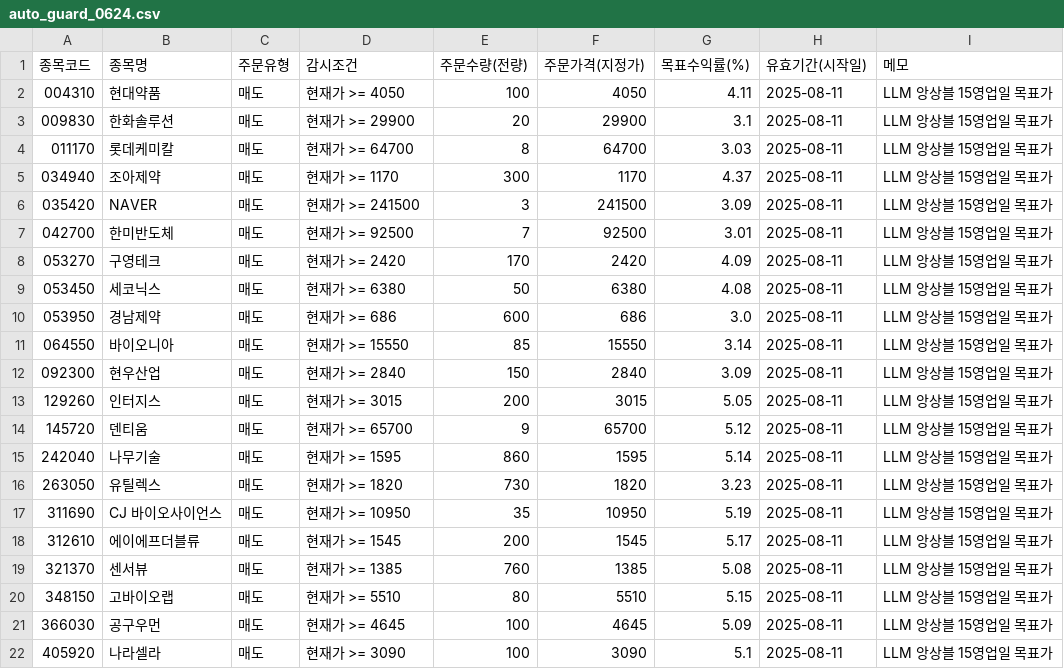
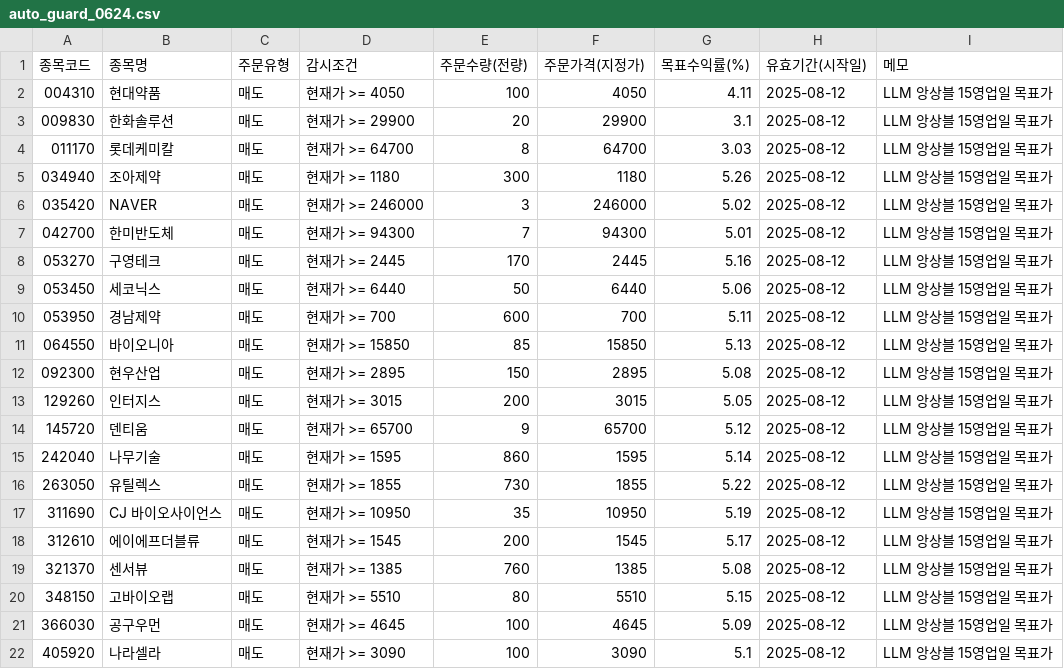
Before and after one commit to kgs3205/kgs1, a CSV file: auto_guard_0624.csv, drawn as a sheet.

Commit message:
auto: update auto_guard_0624.csv

```diff
--- a/auto_guard_0624.csv
+++ b/auto_guard_0624.csv
@@ -1,22 +1,22 @@
 종목코드,종목명,주문유형,감시조건,주문수량(전량),주문가격(지정가),목표수익률(%),유효기간(시작일),메모
-004310,현대약품,매도,현재가 >= 4050,100,4050,4.11,2025-08-11,LLM 앙상블 15영업일 목표가
-009830,한화솔루션,매도,현재가 >= 29900,20,29900,3.1,2025-08-11,LLM 앙상블 15영업일 목표가
-011170,롯데케미칼,매도,현재가 >= 64700,8,64700,3.03,2025-08-11,LLM 앙상블 15영업일 목표가
-034940,조아제약,매도,현재가 >= 1170,300,1170,4.37,2025-08-11,LLM 앙상블 15영업일 목표가
-035420,NAVER,매도,현재가 >= 241500,3,241500,3.09,2025-08-11,LLM 앙상블 15영업일 목표가
-042700,한미반도체,매도,현재가 >= 92500,7,92500,3.01,2025-08-11,LLM 앙상블 15영업일 목표가
-053270,구영테크,매도,현재가 >= 2420,170,2420,4.09,2025-08-11,LLM 앙상블 15영업일 목표가
-053450,세코닉스,매도,현재가 >= 6380,50,6380,4.08,2025-08-11,LLM 앙상블 15영업일 목표가
-053950,경남제약,매도,현재가 >= 686,600,686,3.0,2025-08-11,LLM 앙상블 15영업일 목표가
-064550,바이오니아,매도,현재가 >= 15550,85,15550,3.14,2025-08-11,LLM 앙상블 15영업일 목표가
-092300,현우산업,매도,현재가 >= 2840,150,2840,3.09,2025-08-11,LLM 앙상블 15영업일 목표가
-129260,인터지스,매도,현재가 >= 3015,200,3015,5.05,2025-08-11,LLM 앙상블 15영업일 목표가
-145720,덴티움,매도,현재가 >= 65700,9,65700,5.12,2025-08-11,LLM 앙상블 15영업일 목표가
-242040,나무기술,매도,현재가 >= 1595,860,1595,5.14,2025-08-11,LLM 앙상블 15영업일 목표가
-263050,유틸렉스,매도,현재가 >= 1820,730,1820,3.23,2025-08-11,LLM 앙상블 15영업일 목표가
-311690,CJ 바이오사이언스,매도,현재가 >= 10950,35,10950,5.19,2025-08-11,LLM 앙상블 15영업일 목표가
-312610,에이에프더블류,매도,현재가 >= 1545,200,1545,5.17,2025-08-11,LLM 앙상블 15영업일 목표가
-321370,센서뷰,매도,현재가 >= 1385,760,1385,5.08,2025-08-11,LLM 앙상블 15영업일 목표가
-348150,고바이오랩,매도,현재가 >= 5510,80,5510,5.15,2025-08-11,LLM 앙상블 15영업일 목표가
-366030,공구우먼,매도,현재가 >= 4645,100,4645,5.09,2025-08-11,LLM 앙상블 15영업일 목표가
-405920,나라셀라,매도,현재가 >= 3090,100,3090,5.1,2025-08-11,LLM 앙상블 15영업일 목표가
+004310,현대약품,매도,현재가 >= 4050,100,4050,4.11,2025-08-12,LLM 앙상블 15영업일 목표가
+009830,한화솔루션,매도,현재가 >= 29900,20,29900,3.1,2025-08-12,LLM 앙상블 15영업일 목표가
+011170,롯데케미칼,매도,현재가 >= 64700,8,64700,3.03,2025-08-12,LLM 앙상블 15영업일 목표가
+034940,조아제약,매도,현재가 >= 1180,300,1180,5.26,2025-08-12,LLM 앙상블 15영업일 목표가
+035420,NAVER,매도,현재가 >= 246000,3,246000,5.02,2025-08-12,LLM 앙상블 15영업일 목표가
+042700,한미반도체,매도,현재가 >= 94300,7,94300,5.01,2025-08-12,LLM 앙상블 15영업일 목표가
+053270,구영테크,매도,현재가 >= 2445,170,2445,5.16,2025-08-12,LLM 앙상블 15영업일 목표가
+053450,세코닉스,매도,현재가 >= 6440,50,6440,5.06,2025-08-12,LLM 앙상블 15영업일 목표가
+053950,경남제약,매도,현재가 >= 700,600,700,5.11,2025-08-12,LLM 앙상블 15영업일 목표가
+064550,바이오니아,매도,현재가 >= 15850,85,15850,5.13,2025-08-12,LLM 앙상블 15영업일 목표가
+092300,현우산업,매도,현재가 >= 2895,150,2895,5.08,2025-08-12,LLM 앙상블 15영업일 목표가
+129260,인터지스,매도,현재가 >= 3015,200,3015,5.05,2025-08-12,LLM 앙상블 15영업일 목표가
+145720,덴티움,매도,현재가 >= 65700,9,65700,5.12,2025-08-12,LLM 앙상블 15영업일 목표가
+242040,나무기술,매도,현재가 >= 1595,860,1595,5.14,2025-08-12,LLM 앙상블 15영업일 목표가
+263050,유틸렉스,매도,현재가 >= 1855,730,1855,5.22,2025-08-12,LLM 앙상블 15영업일 목표가
+311690,CJ 바이오사이언스,매도,현재가 >= 10950,35,10950,5.19,2025-08-12,LLM 앙상블 15영업일 목표가
+312610,에이에프더블류,매도,현재가 >= 1545,200,1545,5.17,2025-08-12,LLM 앙상블 15영업일 목표가
+321370,센서뷰,매도,현재가 >= 1385,760,1385,5.08,2025-08-12,LLM 앙상블 15영업일 목표가
+348150,고바이오랩,매도,현재가 >= 5510,80,5510,5.15,2025-08-12,LLM 앙상블 15영업일 목표가
+366030,공구우먼,매도,현재가 >= 4645,100,4645,5.09,2025-08-12,LLM 앙상블 15영업일 목표가
+405920,나라셀라,매도,현재가 >= 3090,100,3090,5.1,2025-08-12,LLM 앙상블 15영업일 목표가
```
